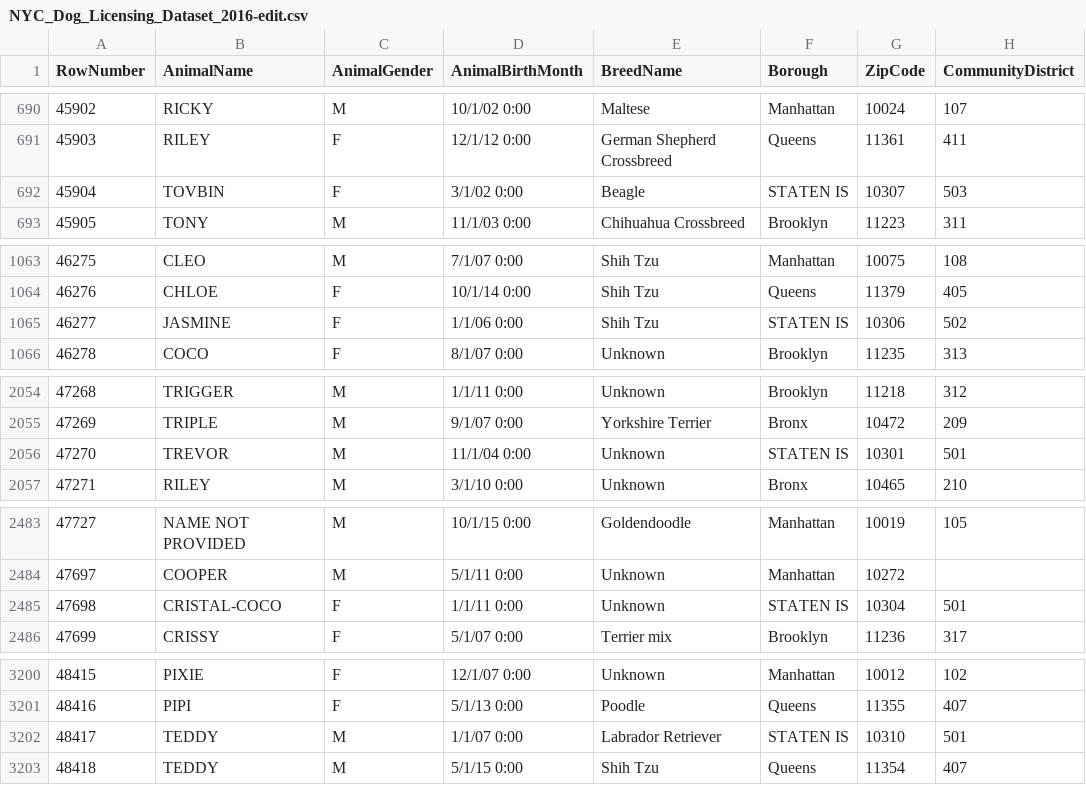
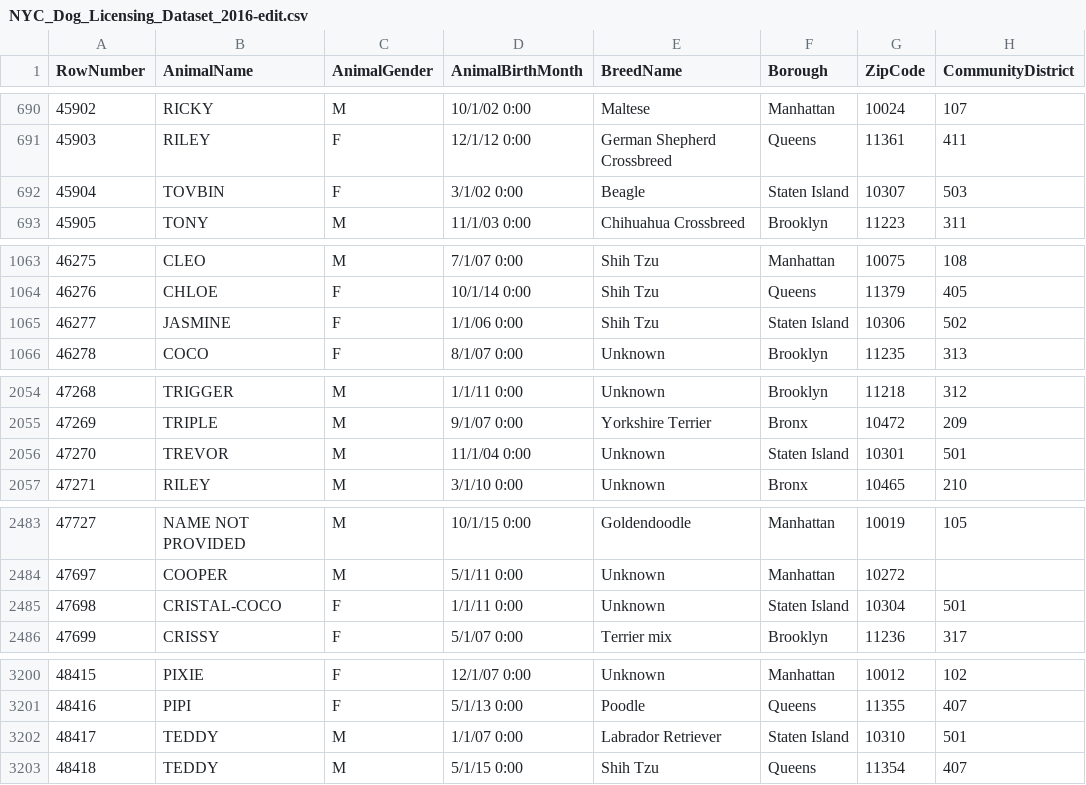
Before and after one commit to Save-All-The-Pets/dog_attributes, a CSV file: dogdata/NYC_Dog_Licensing_Dataset_2016-edit.csv, drawn as a sheet; only a part is shown, gaps mark what is left out; the diff covers the shown part only; the diff names each change by its address in the sheet, - before the commit and + after, or states it on an @@ line.

Commit message:
Included Turcsan data

```diff
--- a/dogdata/NYC_Dog_Licensing_Dataset_2016-edit.csv
+++ b/dogdata/NYC_Dog_Licensing_Dataset_2016-edit.csv
-F692 (Borough): STATEN IS
+F692 (Borough): Staten Island
-F1065 (Borough): STATEN IS
+F1065 (Borough): Staten Island
-F2056 (Borough): STATEN IS
+F2056 (Borough): Staten Island
-F2485 (Borough): STATEN IS
+F2485 (Borough): Staten Island
-F3202 (Borough): STATEN IS
+F3202 (Borough): Staten Island
```
Also changed, not shown: 9 edited cells elsewhere in this file, 3 other files.
